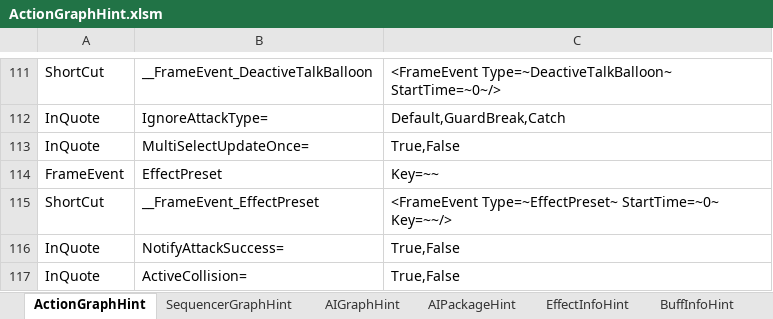
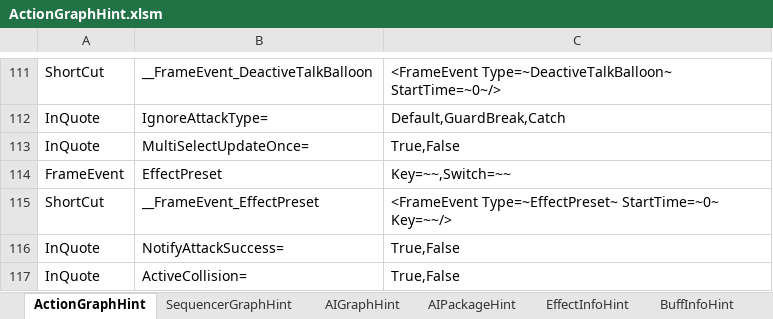
Before and after one commit to NEtuee/ProjectMS, an Excel workbook: Tools/ActionGraphHint.xlsm, sheet ActionGraphHint, drawn as a sheet; only a part is shown, gaps mark what is left out; values as stored, in another font and other column widths than the file's, no borders; charts and pictures not drawn; the diff names each change by its address in the sheet, - before the commit and + after, or states it on an @@ line.

```diff
--- a/Tools/ActionGraphHint.xlsm (sheet ActionGraphHint)
+++ b/Tools/ActionGraphHint.xlsm (sheet ActionGraphHint)
-C114: Key=~~
+C114: Key=~~,Switch=~~
```
Also changed, not shown: sheet SequencerGraphHint, 8 other files.
